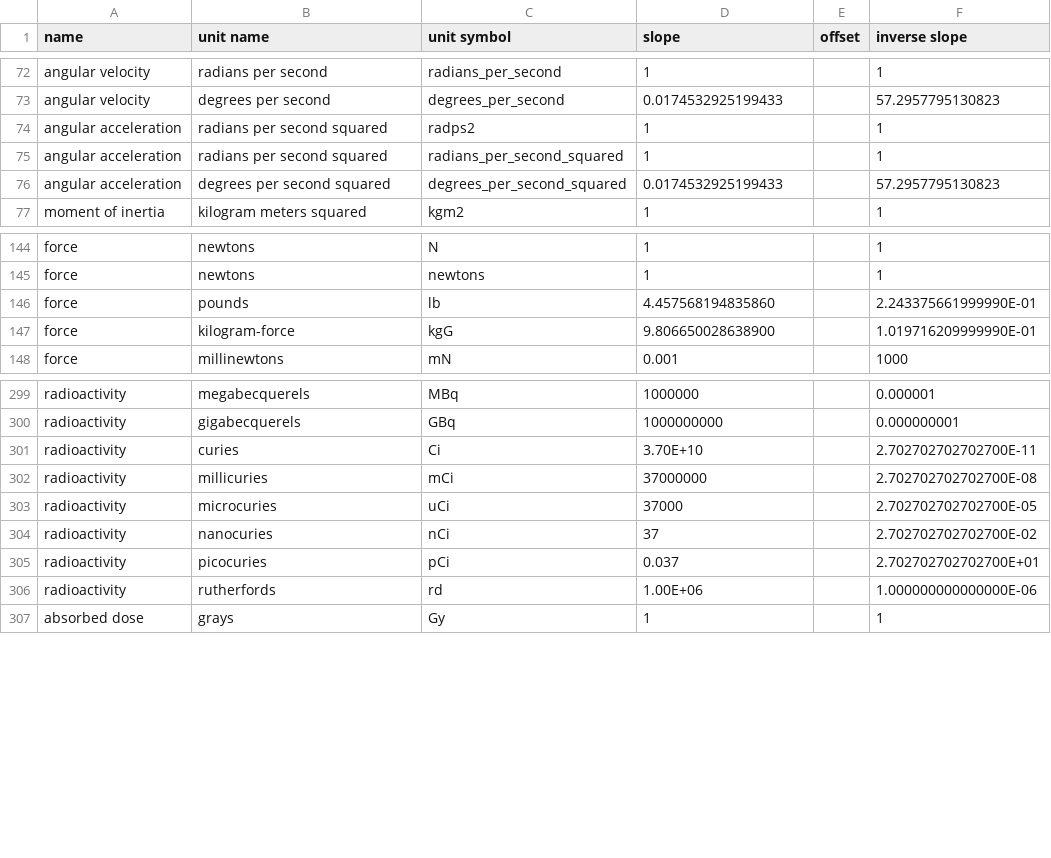
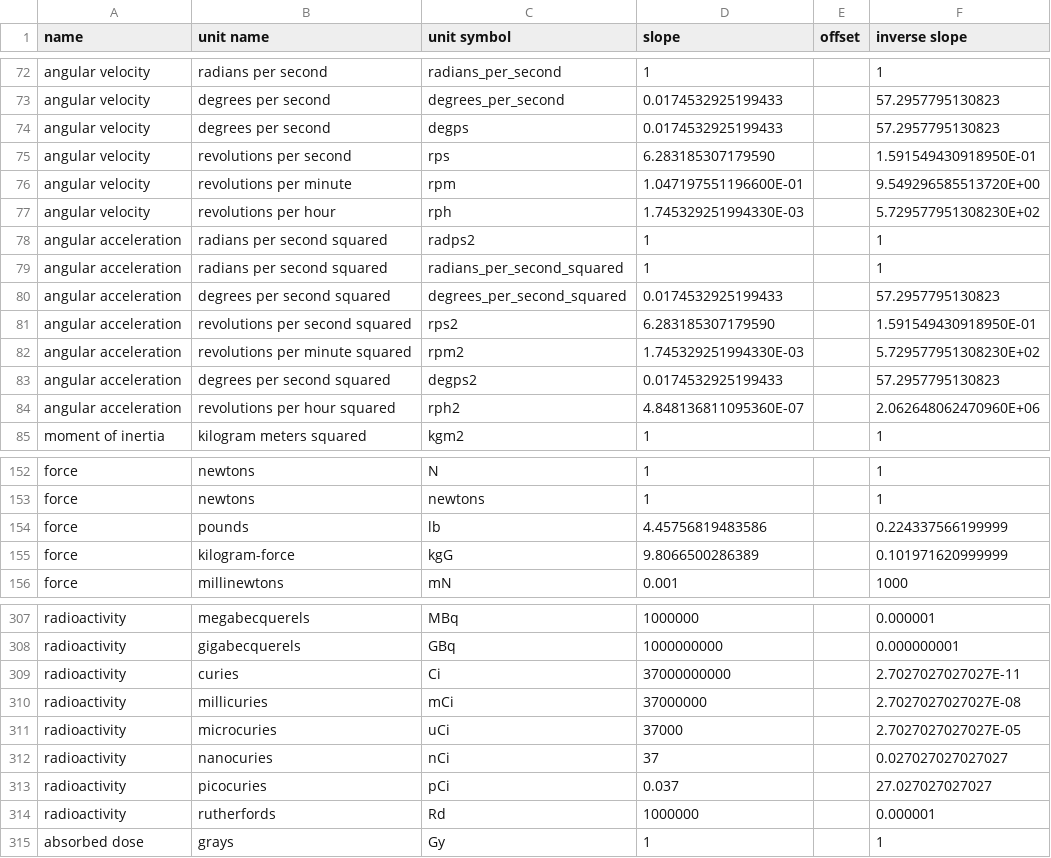
Before and after one commit to DrPlantabyte/simple-si-units, a CSV file: code-generator/measurement-units.csv, drawn as a sheet; only a part is shown, gaps mark what is left out; the diff covers the shown part only.

```diff
--- a/code-generator/measurement-units.csv
+++ b/code-generator/measurement-units.csv
@@ -73,2 +73,6 @@ angular velocity,radians per second,radians_per_second,1,,1
 angular velocity,degrees per second,degrees_per_second,0.0174532925199433,,57.2957795130823
+angular velocity,degrees per second,degps,0.0174532925199433,,57.2957795130823
+angular velocity,revolutions per second,rps,6.283185307179590,,1.591549430918950E-01
+angular velocity,revolutions per minute,rpm,1.047197551196600E-01,,9.549296585513720E+00
+angular velocity,revolutions per hour,rph,1.745329251994330E-03,,5.729577951308230E+02
 angular acceleration,radians per second squared,radps2,1,,1
@@ -76,2 +80,6 @@ angular acceleration,radians per second squared,radians_per_second_squared,1,,1
 angular acceleration,degrees per second squared,degrees_per_second_squared,0.0174532925199433,,57.2957795130823
+angular acceleration,revolutions per second squared,rps2,6.283185307179590,,1.591549430918950E-01
+angular acceleration,revolutions per minute squared,rpm2,1.745329251994330E-03,,5.729577951308230E+02
+angular acceleration,degrees per second squared,degps2,0.0174532925199433,,57.2957795130823
+angular acceleration,revolutions per hour squared,rph2,4.848136811095360E-07,,2.062648062470960E+06
 moment of inertia,kilogram meters squared,kgm2,1,,1
@@ -145,4 +153,4 @@ force,newtons,N,1,,1
 force,newtons,newtons,1,,1
-force,pounds,lb,4.457568194835860,,2.243375661999990E-01
-force,kilogram-force,kgG,9.806650028638900,,1.019716209999990E-01
+force,pounds,lb,4.45756819483586,,0.224337566199999
+force,kilogram-force,kgG,9.8066500286389,,0.101971620999999
 force,millinewtons,mN,0.001,,1000
@@ -300,8 +308,8 @@ radioactivity,megabecquerels,MBq,1000000,,0.000001
 radioactivity,gigabecquerels,GBq,1000000000,,0.000000001
-radioactivity,curies,Ci,3.70E+10,,2.702702702702700E-11
-radioactivity,millicuries,mCi,37000000,,2.702702702702700E-08
-radioactivity,microcuries,uCi,37000,,2.702702702702700E-05
-radioactivity,nanocuries,nCi,37,,2.702702702702700E-02
-radioactivity,picocuries,pCi,0.037,,2.702702702702700E+01
-radioactivity,rutherfords,rd,1.00E+06,,1.000000000000000E-06
+radioactivity,curies,Ci,37000000000,,2.7027027027027E-11
+radioactivity,millicuries,mCi,37000000,,2.7027027027027E-08
+radioactivity,microcuries,uCi,37000,,2.7027027027027E-05
+radioactivity,nanocuries,nCi,37,,0.027027027027027
+radioactivity,picocuries,pCi,0.037,,27.027027027027
+radioactivity,rutherfords,Rd,1000000,,0.000001
 absorbed dose,grays,Gy,1,,1
```
Also changed, not shown: 32 edited cells elsewhere in this file, code-generator/unit-type-definitions.csv, 6 other files.
